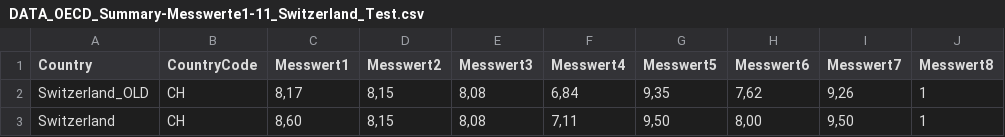
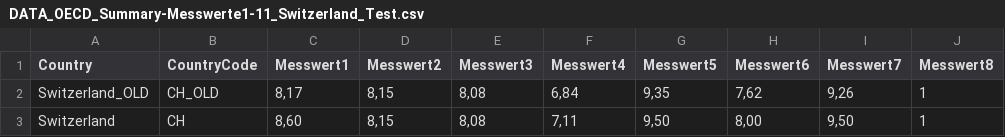
Before and after one commit to brunryan/bina-leistungsnachweis, a CSV file: DATA_OECD_Summary-Messwerte1-11_Switzerland_Test.csv, drawn as a sheet; only a part is shown; the diff names each change by its address in the sheet, - before the commit and + after, or states it on an @@ line.

Commit message:
Update DATA_OECD_Summary-Messwerte1-11_Switzerland_Test.csv

```diff
--- a/DATA_OECD_Summary-Messwerte1-11_Switzerland_Test.csv
+++ b/DATA_OECD_Summary-Messwerte1-11_Switzerland_Test.csv
-B2 (CountryCode): CH
+B2 (CountryCode): CH_OLD
```
